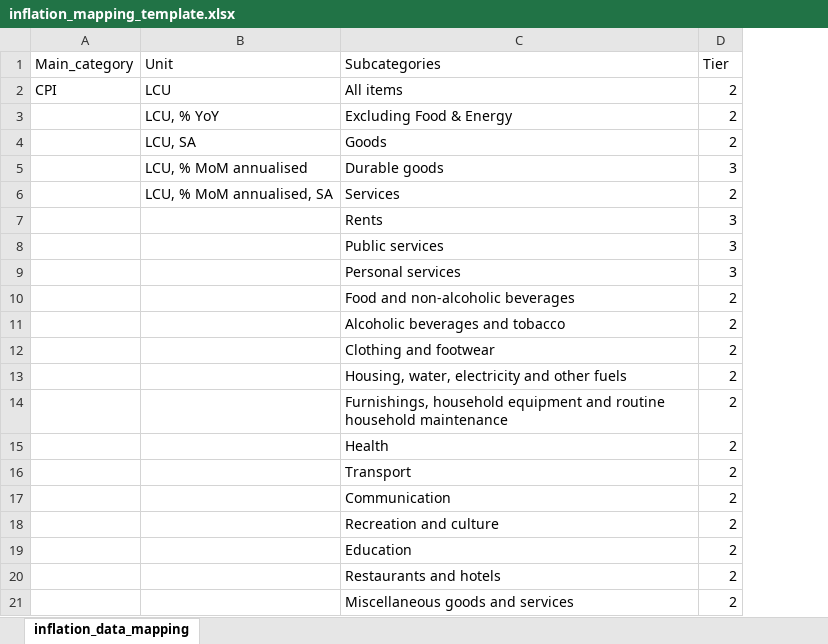
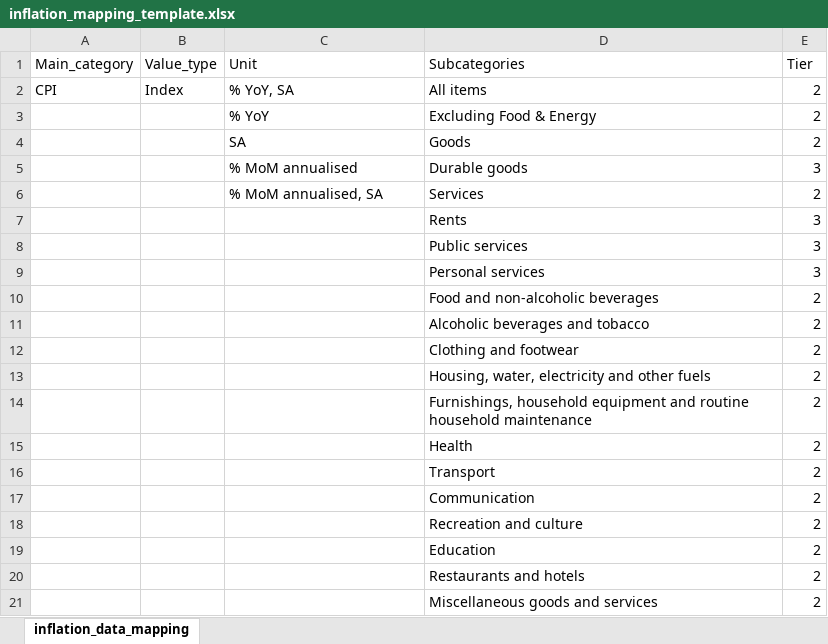
Before and after one commit to Paul-Edward-C/econ-db, an Excel workbook: app/db/mapping/inflation/inflation_mapping_template.xlsx, sheet inflation_data_mapping, drawn as a sheet; values as stored, in another font and other column widths than the file's, no borders; addresses are those after the commit; the diff names each change by its address in the sheet, - before the commit and + after, or states it on an @@ line.

```diff
--- a/app/db/mapping/inflation/inflation_mapping_template.xlsx (sheet inflation_data_mapping)
+++ b/app/db/mapping/inflation/inflation_mapping_template.xlsx (sheet inflation_data_mapping)
+column B (Value_type), row 2: Index
-C2 (Unit): LCU
+C2 (Unit): % YoY, SA
-C3 (Unit): LCU, % YoY
+C3 (Unit): % YoY
-C4 (Unit): LCU, SA
+C4 (Unit): SA
-C5 (Unit): LCU, % MoM annualised
+C5 (Unit): % MoM annualised
-C6 (Unit): LCU, % MoM annualised, SA
+C6 (Unit): % MoM annualised, SA
```
Also changed, not shown: app/db/mapping/export/export_mapping_template.xlsx, 5 other files.
